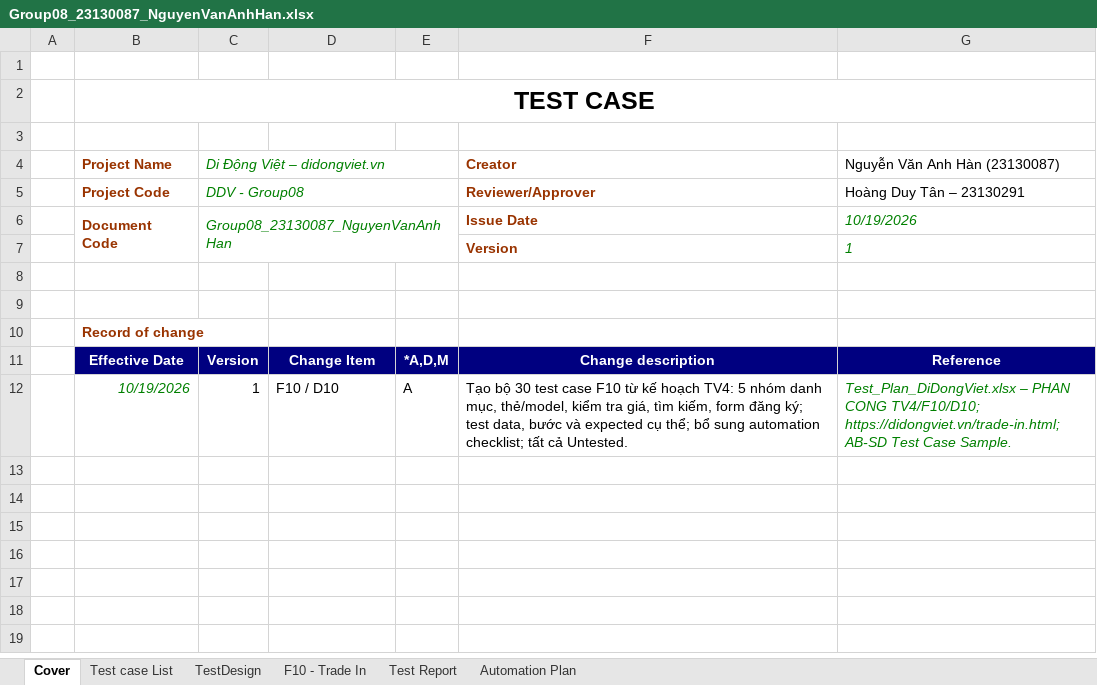
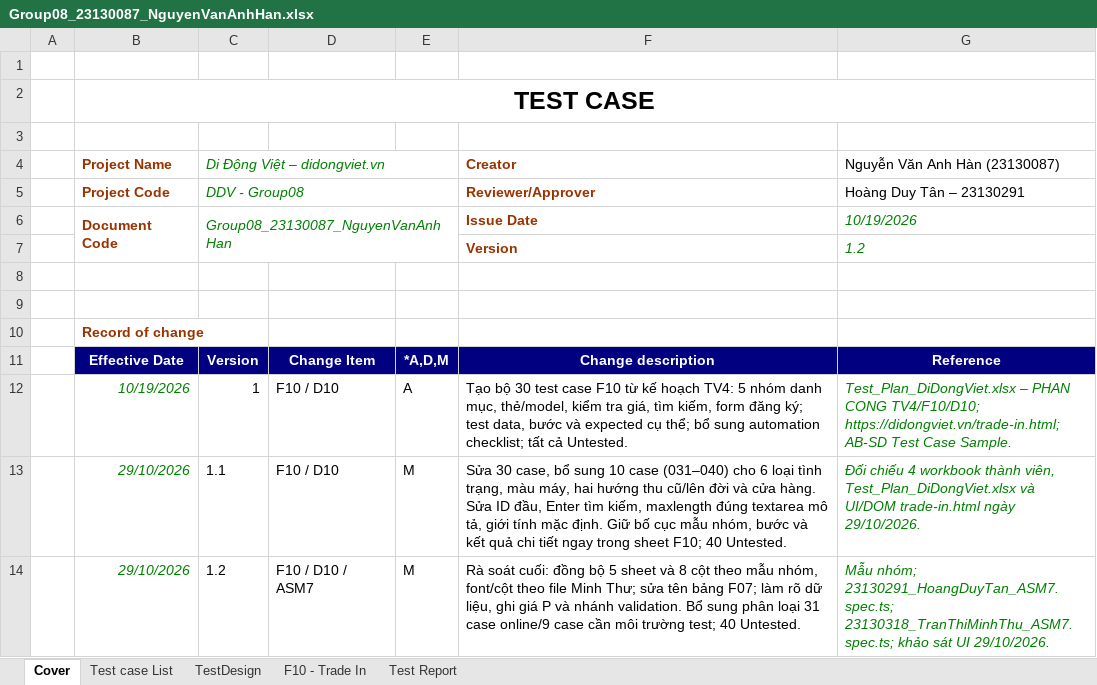
Before and after one commit to HoangDuyTan/Group08-Software-Test, an Excel workbook: docs/individual/Group08_23130087_NguyenVanAnhHan.xlsx, sheet Cover, drawn as a sheet; values as stored, in another font and other column widths than the file's, no borders; charts and pictures not drawn; the diff names each change by its address in the sheet, - before the commit and + after, or states it on an @@ line.

Commit message:
docs: refine 40 F10 trade-in test cases - 23130087 - Nguyen Van Anh Han
Align the workbook with the five-sheet group template and pair numbered steps with expected results. Correct search, condition limits, fixtures and F10 identifiers.

Keep all cases Untested in the design workbook; identify 31 online candidates and 9 cases requiring staging or test conditions.

```diff
--- a/docs/individual/Group08_23130087_NguyenVanAnhHan.xlsx (sheet Cover)
+++ b/docs/individual/Group08_23130087_NguyenVanAnhHan.xlsx (sheet Cover)
-sheet tab: Automation Plan
-G7 (Nguyễn Văn Anh Hàn (23130087)): 1
+G7 (Nguyễn Văn Anh Hàn (23130087)): 1.2
+row 13:  | 29/10/2026 | 1.1 | F10 / D10 | M | Sửa 30 case, bổ sung 10 case (031–040) cho 6 loại tình trạng, màu máy, hai hướng thu cũ/lên đời và cửa hàng. Sửa ID đầu, Enter tìm kiếm, maxlength đúng textarea mô tả, giới tính mặc định. Giữ bố cục mẫu nhóm, bước và kết quả chi tiết ngay trong sheet F10; 40 Untested. | Đối chiếu 4 workbook thành viên, Test_Plan_DiDongViet.xlsx và UI/DOM trade-in.html ngày 29/10/2026.
+row 14:  | 29/10/2026 | 1.2 | F10 / D10 / ASM7 | M | Rà soát cuối: đồng bộ 5 sheet và 8 cột theo mẫu nhóm, font/cột theo file Minh Thư; sửa tên bảng F07; làm rõ dữ liệu, ghi giá P và nhánh validation. Bổ sung phân loại 31 case online/9 case cần môi trường test; 40 Untested. | Mẫu nhóm; 23130291_HoangDuyTan_ASM7.spec.ts; 23130318_TranThiMinhThu_ASM7.spec.ts; khảo sát UI 29/10/2026.
```
Also changed, not shown: sheet F10 - Trade In, sheet TestDesign, sheet Test Report, sheet Test case List, formulas that keep their value, charts or pictures.
